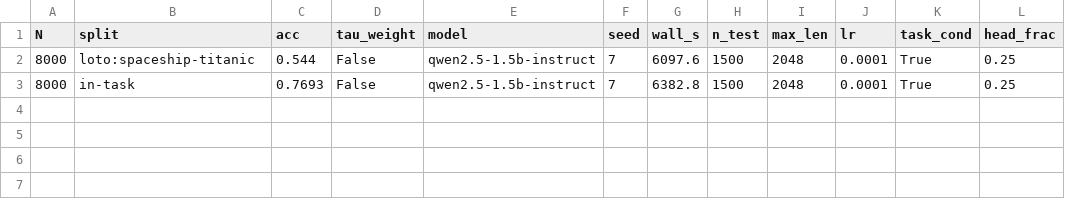
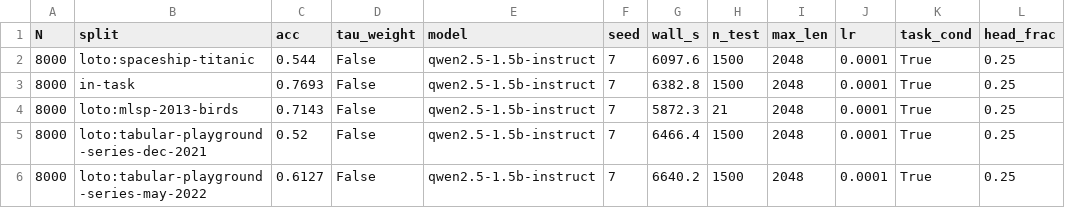
Before and after one commit to SuperSumanov/aira-dojo-noise-robust, a CSV file: phase1/rm_curve_v2.csv, drawn as a sheet.

```diff
--- a/phase1/rm_curve_v2.csv
+++ b/phase1/rm_curve_v2.csv
@@ -3 +3,4 @@ N,split,acc,tau_weight,model,seed,wall_s,n_test,max_len,lr,task_cond,head_frac
 8000,in-task,0.7693,False,qwen2.5-1.5b-instruct,7,6382.8,1500,2048,0.0001,True,0.25
+8000,loto:mlsp-2013-birds,0.7143,False,qwen2.5-1.5b-instruct,7,5872.3,21,2048,0.0001,True,0.25
+8000,loto:tabular-playground-series-dec-2021,0.52,False,qwen2.5-1.5b-instruct,7,6466.4,1500,2048,0.0001,True,0.25
+8000,loto:tabular-playground-series-may-2022,0.6127,False,qwen2.5-1.5b-instruct,7,6640.2,1500,2048,0.0001,True,0.25
```
Also changed, not shown: phase1/rm_curve.csv, phase1/rm_curve_v3.csv, 21 other files.
